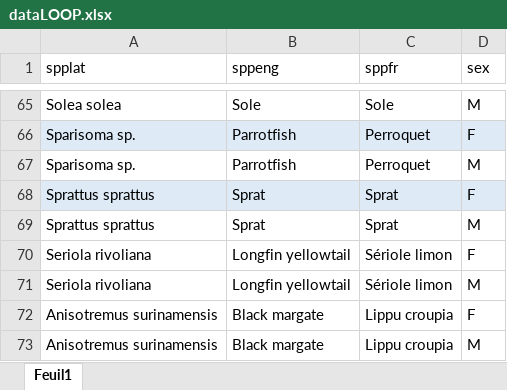
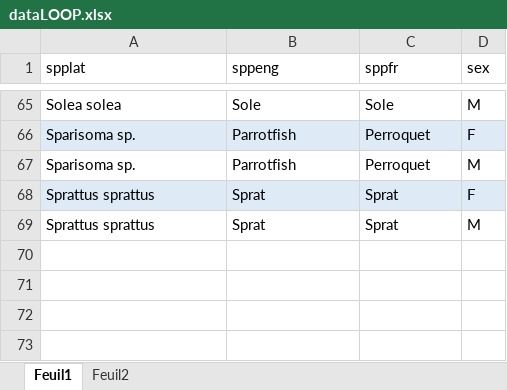
Before and after one commit to LM-Anna/MaturityScaleTools, an Excel workbook: data/dataLOOP.xlsx, sheet Feuil1, drawn as a sheet; only a part is shown, gaps mark what is left out; values as stored, in another font and other column widths than the file's, no borders; table styles not drawn; the diff names each change by its address in the sheet, - before the commit and + after, or states it on an @@ line.

```diff
--- a/data/dataLOOP.xlsx (sheet Feuil1)
+++ b/data/dataLOOP.xlsx (sheet Feuil1)
+sheet tab: Feuil2
-row 70: Seriola rivoliana | Longfin yellowtail | Sériole limon | F
-row 71: Seriola rivoliana | Longfin yellowtail | Sériole limon | M
-row 72: Anisotremus surinamensis | Black margate | Lippu croupia | F
-row 73: Anisotremus surinamensis | Black margate | Lippu croupia | M
```
Also changed, not shown: data/matu_scale.xlsx, data/photo_guides.xlsx, 1 other file.
